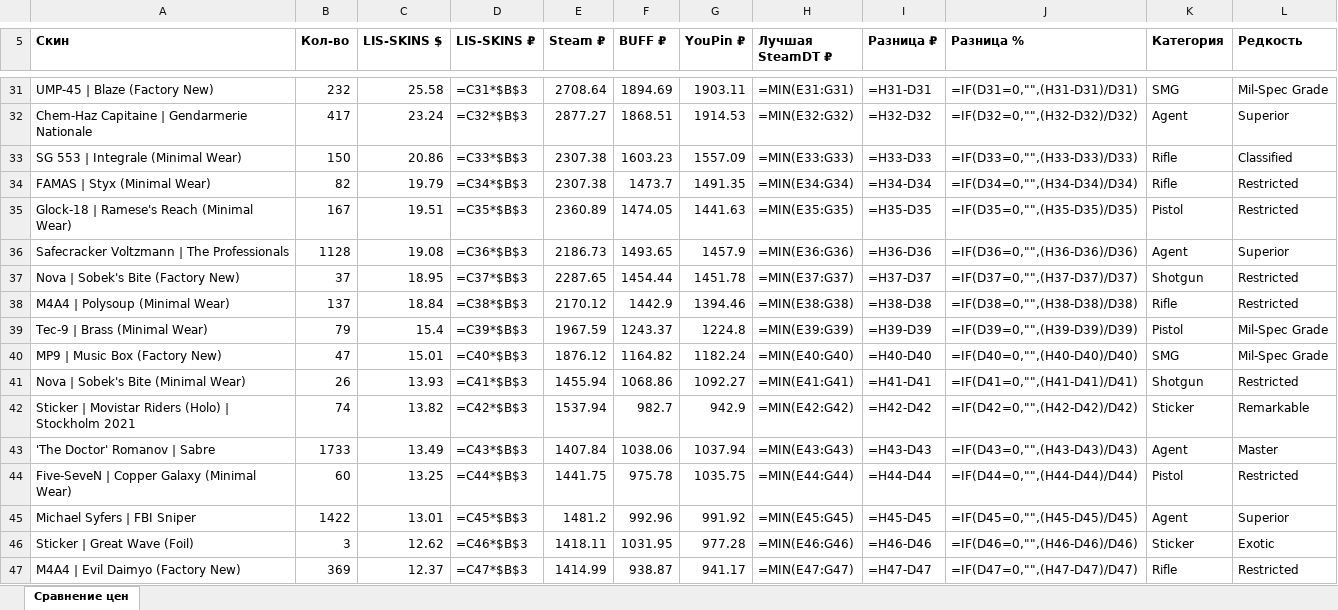
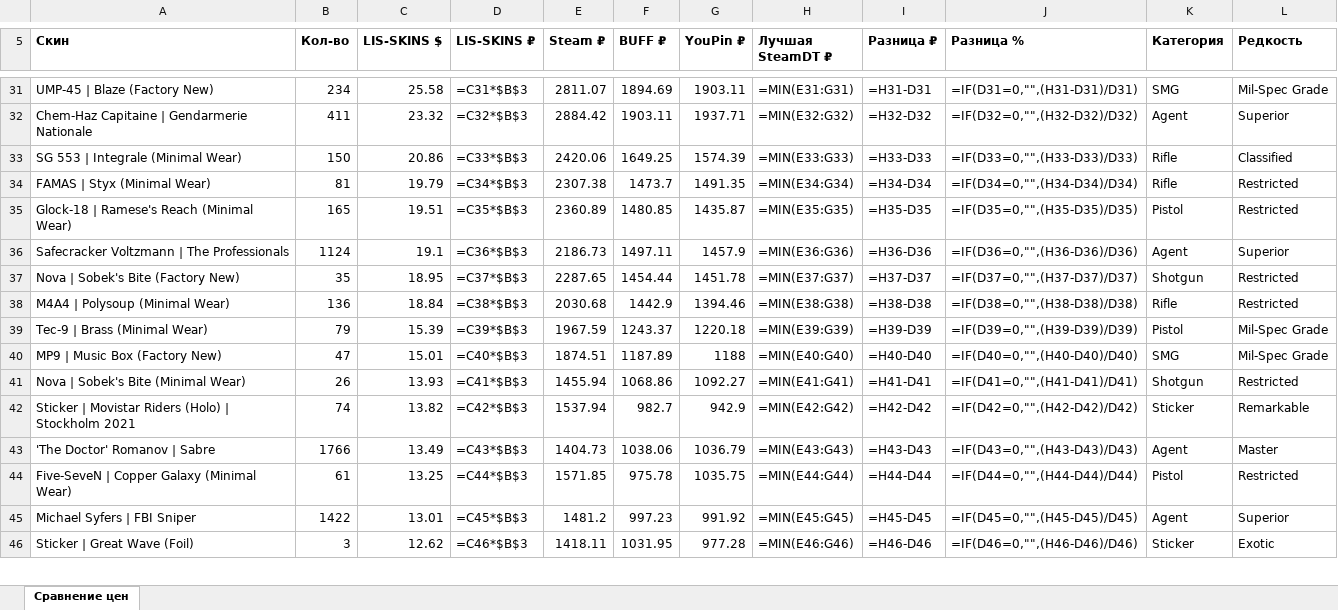
Before and after one commit to v1nkore/cs2-market-tools, an Excel workbook: lisskins-steamdt-compare/comparison.xlsx, sheet Сравнение цен, drawn as a sheet; only a part is shown, gaps mark what is left out; values as stored, in another font and other column widths than the file's, no borders; formulas without a stored value are shown as written; removed rows and columns are numbered as before the commit, all else as after; the diff covers the shown part only; the diff names each change by its address in the sheet, - before the commit and + after, or states it on an @@ line.

Commit message:
lisskins-steamdt-compare: auto-rebuild data

```diff
--- a/lisskins-steamdt-compare/comparison.xlsx (sheet Сравнение цен)
+++ b/lisskins-steamdt-compare/comparison.xlsx (sheet Сравнение цен)
-B31 (Кол-во): 232
+B31 (Кол-во): 234
-E31 (Steam ₽): 2708.64
+E31 (Steam ₽): 2811.07
-B32 (Кол-во): 417
+B32 (Кол-во): 411
-C32 (LIS-SKINS $): 23.24
+C32 (LIS-SKINS $): 23.32
-E32 (Steam ₽): 2877.27
+E32 (Steam ₽): 2884.42
-F32 (BUFF ₽): 1868.51
+F32 (BUFF ₽): 1903.11
-G32 (YouPin ₽): 1914.53
+G32 (YouPin ₽): 1937.71
-E33 (Steam ₽): 2307.38
+E33 (Steam ₽): 2420.06
-F33 (BUFF ₽): 1603.23
+F33 (BUFF ₽): 1649.25
-G33 (YouPin ₽): 1557.09
+G33 (YouPin ₽): 1574.39
-B34 (Кол-во): 82
+B34 (Кол-во): 81
-B35 (Кол-во): 167
+B35 (Кол-во): 165
-F35 (BUFF ₽): 1474.05
+F35 (BUFF ₽): 1480.85
-G35 (YouPin ₽): 1441.63
+G35 (YouPin ₽): 1435.87
-B36 (Кол-во): 1128
+B36 (Кол-во): 1124
-C36 (LIS-SKINS $): 19.08
+C36 (LIS-SKINS $): 19.1
-F36 (BUFF ₽): 1493.65
+F36 (BUFF ₽): 1497.11
-B37 (Кол-во): 37
+B37 (Кол-во): 35
-B38 (Кол-во): 137
+B38 (Кол-во): 136
-E38 (Steam ₽): 2170.12
+E38 (Steam ₽): 2030.68
-C39 (LIS-SKINS $): 15.4
+C39 (LIS-SKINS $): 15.39
-G39 (YouPin ₽): 1224.8
+G39 (YouPin ₽): 1220.18
-E40 (Steam ₽): 1876.12
+E40 (Steam ₽): 1874.51
-F40 (BUFF ₽): 1164.82
+F40 (BUFF ₽): 1187.89
-G40 (YouPin ₽): 1182.24
+G40 (YouPin ₽): 1188
-B43 (Кол-во): 1733
+B43 (Кол-во): 1766
-E43 (Steam ₽): 1407.84
+E43 (Steam ₽): 1404.73
-G43 (YouPin ₽): 1037.94
+G43 (YouPin ₽): 1036.79
-B44 (Кол-во): 60
+B44 (Кол-во): 61
-E44 (Steam ₽): 1441.75
+E44 (Steam ₽): 1571.85
-F45 (BUFF ₽): 992.96
+F45 (BUFF ₽): 997.23
-row 47: M4A4 | Evil Daimyo (Factory New) | 369 | 12.37 | =C47*$B$3 | 1414.99 | 938.87 | 941.17 | =MIN(E47:G47) | =H47-D47 | =IF(D47=0,"",(H47-D47)/D47) | Rifle | Restricted
```
Also changed, not shown: 13 added rows, 12 removed rows and 400 edited cells elsewhere in this sheet, 2 other files.
